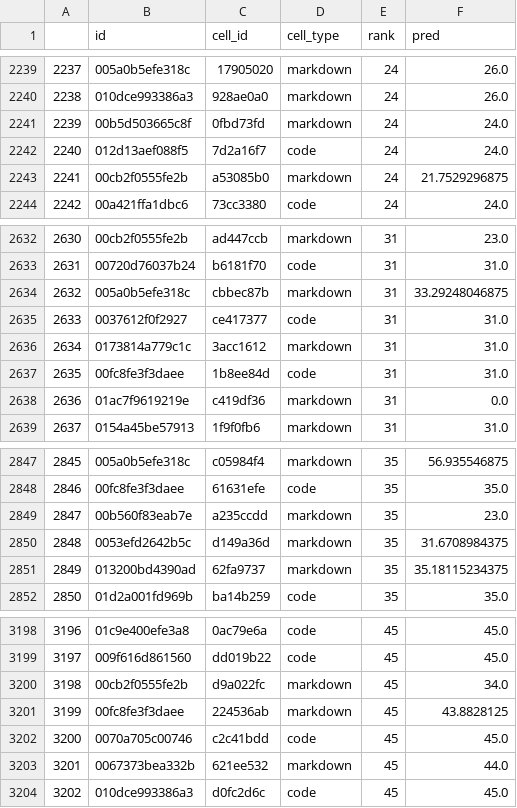
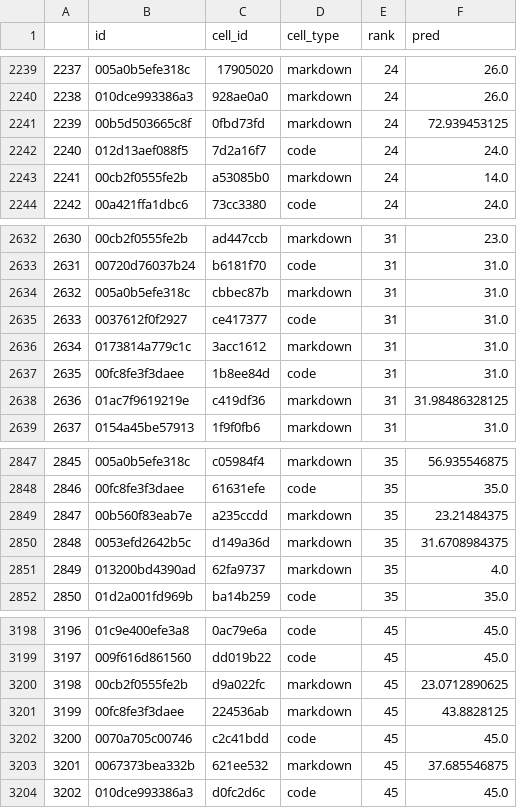
Before and after one commit to sanghuynh1501/ai4code, a CSV file: predict.csv, drawn as a sheet; only a part is shown, gaps mark what is left out; the diff covers the shown part only.

```diff
--- a/predict.csv
+++ b/predict.csv
@@ -2240,5 +2240,5 @@
 2238,010dce993386a3,928ae0a0,markdown,24,26.0
-2239,00b5d503665c8f,0fbd73fd,markdown,24,24.0
+2239,00b5d503665c8f,0fbd73fd,markdown,24,72.939453125
 2240,012d13aef088f5,7d2a16f7,code,24,24.0
-2241,00cb2f0555fe2b,a53085b0,markdown,24,21.7529296875
+2241,00cb2f0555fe2b,a53085b0,markdown,24,14.0
 2242,00a421ffa1dbc6,73cc3380,code,24,24.0
@@ -2633,3 +2633,3 @@
 2631,00720d76037b24,b6181f70,code,31,31.0
-2632,005a0b5efe318c,cbbec87b,markdown,31,33.29248046875
+2632,005a0b5efe318c,cbbec87b,markdown,31,31.0
 2633,0037612f0f2927,ce417377,code,31,31.0
@@ -2637,3 +2637,3 @@
 2635,00fc8fe3f3daee,1b8ee84d,code,31,31.0
-2636,01ac7f9619219e,c419df36,markdown,31,0.0
+2636,01ac7f9619219e,c419df36,markdown,31,31.98486328125
 2637,0154a45be57913,1f9f0fb6,markdown,31,31.0
@@ -2848,5 +2848,5 @@
 2846,00fc8fe3f3daee,61631efe,code,35,35.0
-2847,00b560f83eab7e,a235ccdd,markdown,35,23.0
+2847,00b560f83eab7e,a235ccdd,markdown,35,23.21484375
 2848,0053efd2642b5c,d149a36d,markdown,35,31.6708984375
-2849,013200bd4390ad,62fa9737,markdown,35,35.18115234375
+2849,013200bd4390ad,62fa9737,markdown,35,4.0
 2850,01d2a001fd969b,ba14b259,code,35,35.0
@@ -3199,6 +3199,6 @@
 3197,009f616d861560,dd019b22,code,45,45.0
-3198,00cb2f0555fe2b,d9a022fc,markdown,45,34.0
+3198,00cb2f0555fe2b,d9a022fc,markdown,45,23.0712890625
 3199,00fc8fe3f3daee,224536ab,markdown,45,43.8828125
 3200,0070a705c00746,c2c41bdd,code,45,45.0
-3201,0067373bea332b,621ee532,markdown,45,44.0
+3201,0067373bea332b,621ee532,markdown,45,37.685546875
 3202,010dce993386a3,d0fc2d6c,code,45,45.0
```
Also changed, not shown: 65 edited cells elsewhere in this file, 1 other file.
